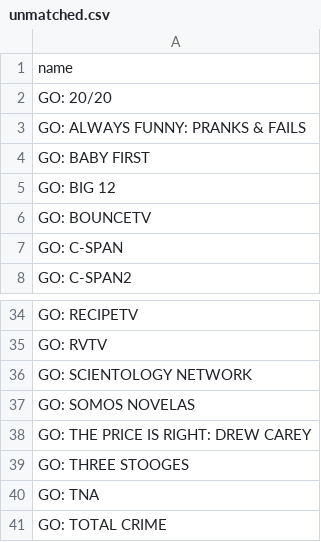
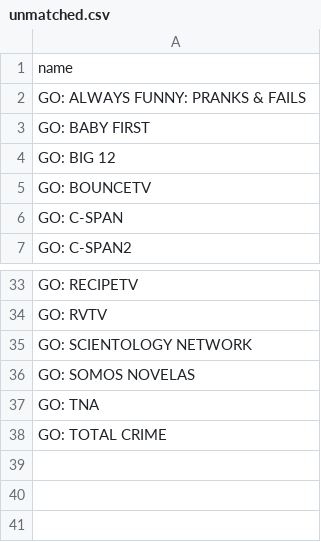
Before and after one commit to theuauchessclub/uau-backend, a CSV file: directv-go-epg/unmatched.csv, drawn as a sheet; only a part is shown, gaps mark what is left out.

```diff
--- a/directv-go-epg/unmatched.csv
+++ b/directv-go-epg/unmatched.csv
@@ -1,3 +1,2 @@
 name
-GO: 20/20
 GO: ALWAYS FUNNY: PRANKS & FAILS
@@ -37,4 +36,2 @@ GO: SCIENTOLOGY NETWORK
 GO: SOMOS NOVELAS
-GO: THE PRICE IS RIGHT: DREW CAREY
-GO: THREE STOOGES
 GO: TNA
```
Also changed, not shown: directv-go-epg/match-report.csv, 2 other files.
